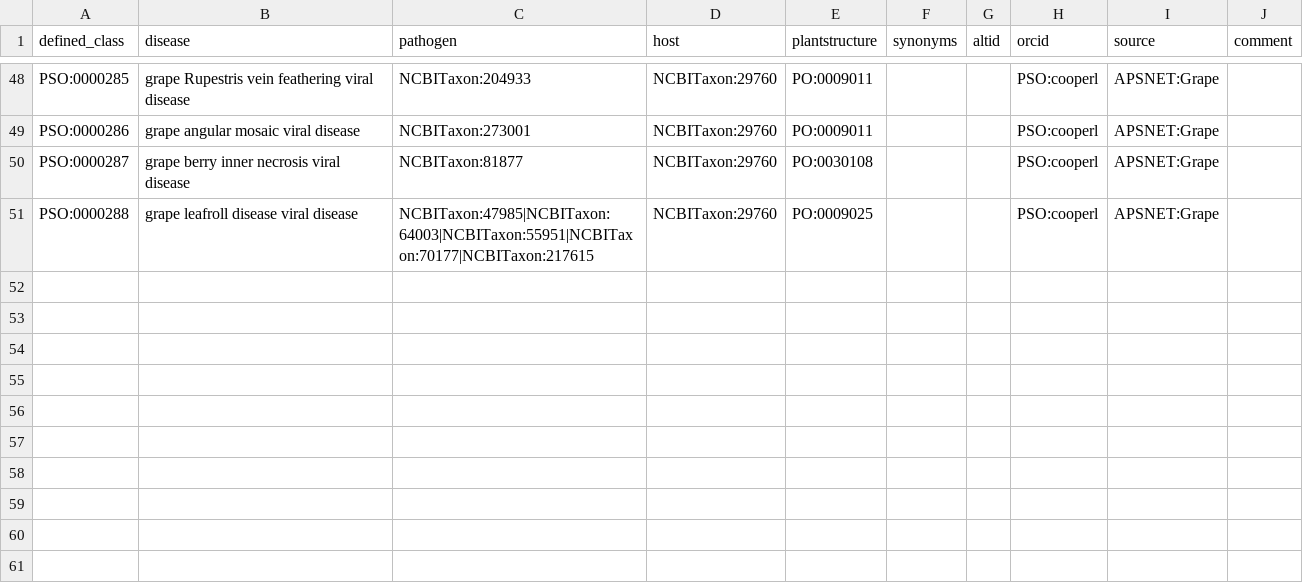
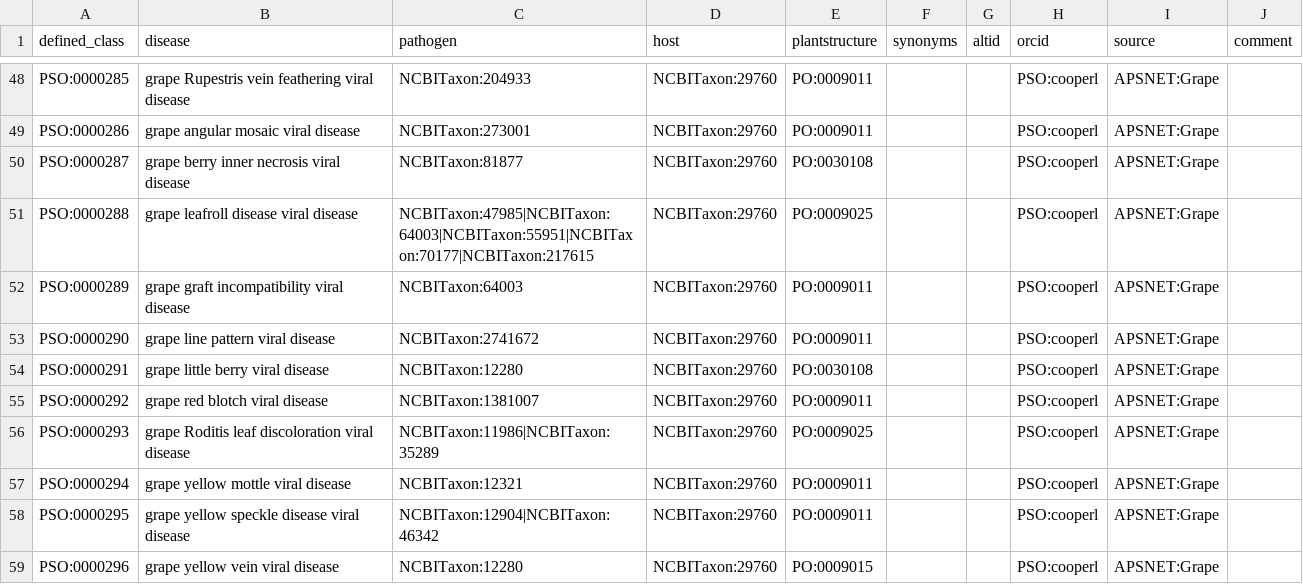
Before and after one commit to Planteome/plant-stress-ontology, a TSV file: src/patterns/data/default/disease_grape.tsv, drawn as a sheet; only a part is shown, gaps mark what is left out.

Commit message:
Adding more grape viral diseases

```diff
--- a/src/patterns/data/default/disease_grape.tsv
+++ b/src/patterns/data/default/disease_grape.tsv
@@ -51 +51,9 @@ PSO:0000287	grape berry inner necrosis viral disease	NCBITaxon:81877	NCBITaxon:2
 PSO:0000288	grape leafroll disease viral disease	NCBITaxon:47985|NCBITaxon:64003|NCBITaxon:55951|NCBITaxon:70177|NCBITaxon:217615	NCBITaxon:29760	PO:0009025			PSO:cooperl	APSNET:Grape	
+PSO:0000289	grape graft incompatibility viral disease	NCBITaxon:64003	NCBITaxon:29760	PO:0009011			PSO:cooperl	APSNET:Grape	
+PSO:0000290	grape line pattern viral disease	NCBITaxon:2741672	NCBITaxon:29760	PO:0009011			PSO:cooperl	APSNET:Grape	
+PSO:0000291	grape little berry viral disease	NCBITaxon:12280	NCBITaxon:29760	PO:0030108			PSO:cooperl	APSNET:Grape	
+PSO:0000292	grape red blotch viral disease	NCBITaxon:1381007	NCBITaxon:29760	PO:0009011			PSO:cooperl	APSNET:Grape	
+PSO:0000293	grape Roditis leaf discoloration viral disease	NCBITaxon:11986|NCBITaxon:35289	NCBITaxon:29760	PO:0009025			PSO:cooperl	APSNET:Grape	
+PSO:0000294	grape yellow mottle viral disease	NCBITaxon:12321	NCBITaxon:29760	PO:0009011			PSO:cooperl	APSNET:Grape	
+PSO:0000295	grape yellow speckle disease viral disease	NCBITaxon:12904|NCBITaxon:46342	NCBITaxon:29760	PO:0009011			PSO:cooperl	APSNET:Grape	
+PSO:0000296	grape yellow vein viral disease	NCBITaxon:12280	NCBITaxon:29760	PO:0009015			PSO:cooperl	APSNET:Grape	
```
